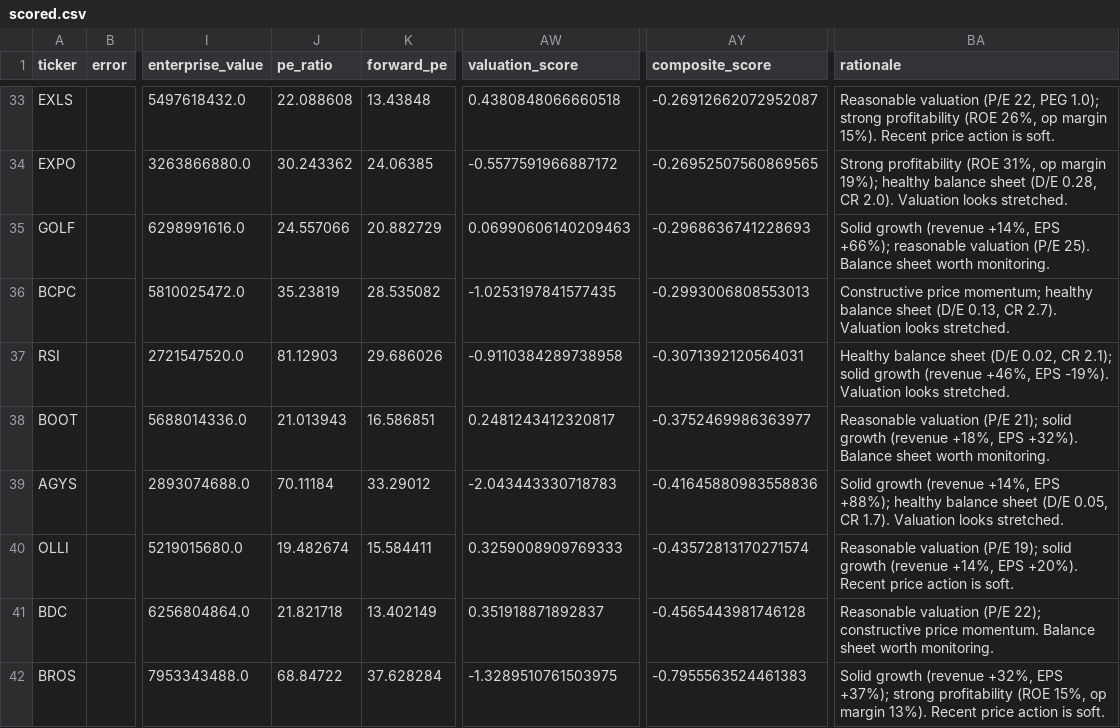
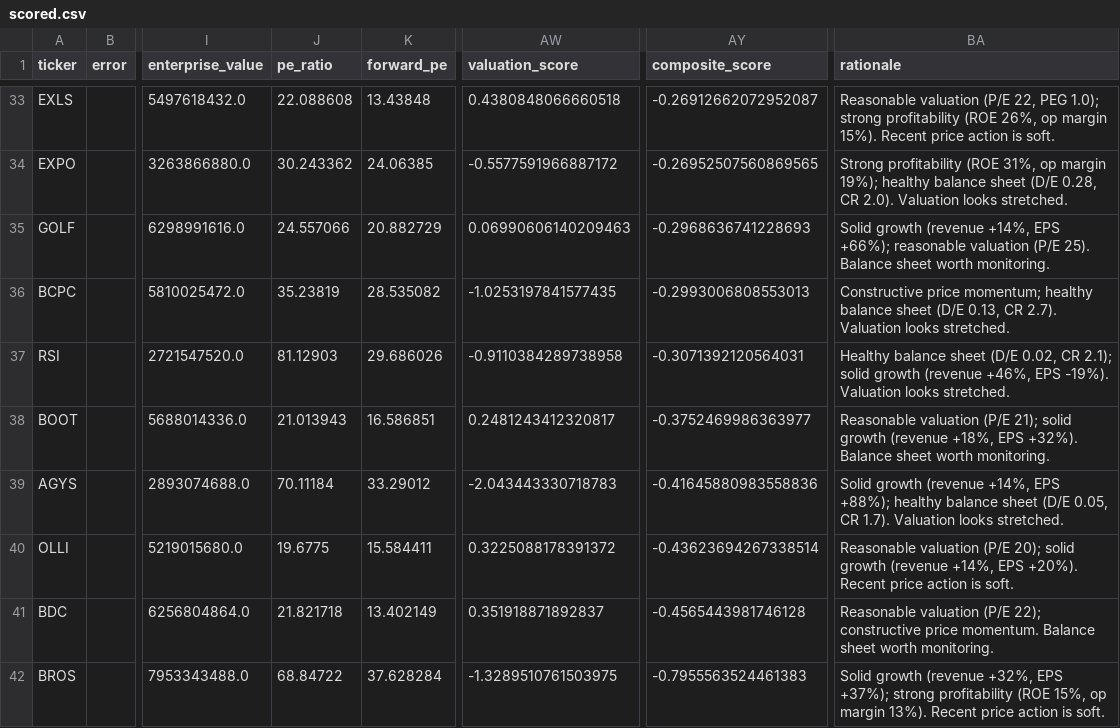
Before and after one commit to jaggadhruv/multibagger-scanner, a CSV file: scored.csv, drawn as a sheet; only a part is shown, gaps mark what is left out; the diff names each change by its address in the sheet, - before the commit and + after, or states it on an @@ line.

```diff
--- a/scored.csv
+++ b/scored.csv
-J40 (pe_ratio): 19.482674
+J40 (pe_ratio): 19.6775
-AW40 (valuation_score): 0.3259008909769333
+AW40 (valuation_score): 0.3225088178391372
-AY40 (composite_score): -0.43572813170271574
+AY40 (composite_score): -0.43623694267338514
-BA40 (rationale): …valuation (P/E 19); solid growth…
+BA40 (rationale): …valuation (P/E 20); solid growth…
```
Also changed, not shown: filtered.csv, raw_data.csv, 1 other file.
